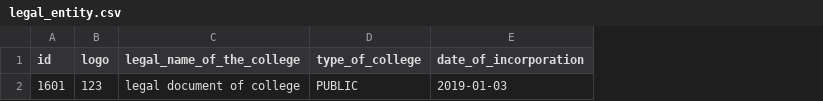
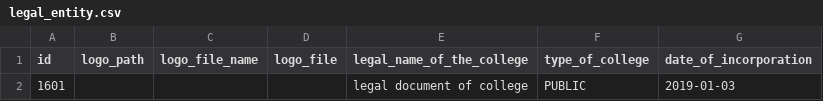
Before and after one commit to xformation/cms-backend, a CSV file: src/main/resources/config/liquibase/cms_test_data/legal_entity.csv, drawn as a sheet; only a part is shown; removed rows and columns are numbered as before the commit, all else as after; the diff names each change by its address in the sheet, - before the commit and + after, or states it on an @@ line.

Commit message:
backend changes for legal entity

```diff
--- a/src/main/resources/config/liquibase/cms_test_data/legal_entity.csv
+++ b/src/main/resources/config/liquibase/cms_test_data/legal_entity.csv
-column B (logo), row 2: 123
+column B (logo_path), empty
+column C (logo_file_name), empty
+column D (logo_file), empty
```
Also changed, not shown: 13 other files.
